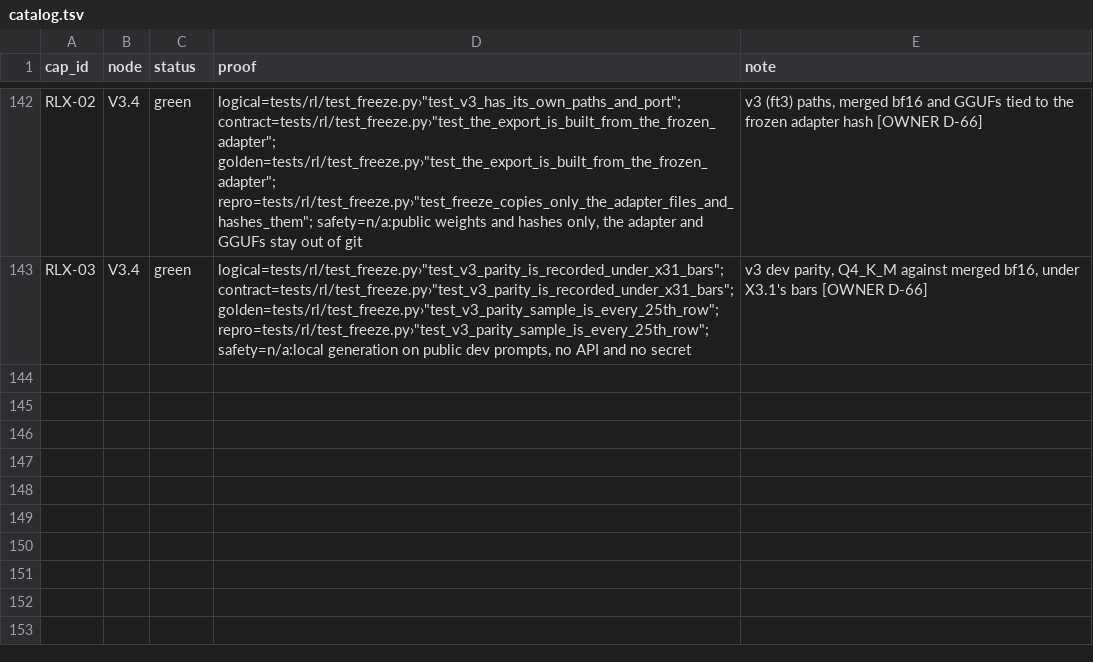
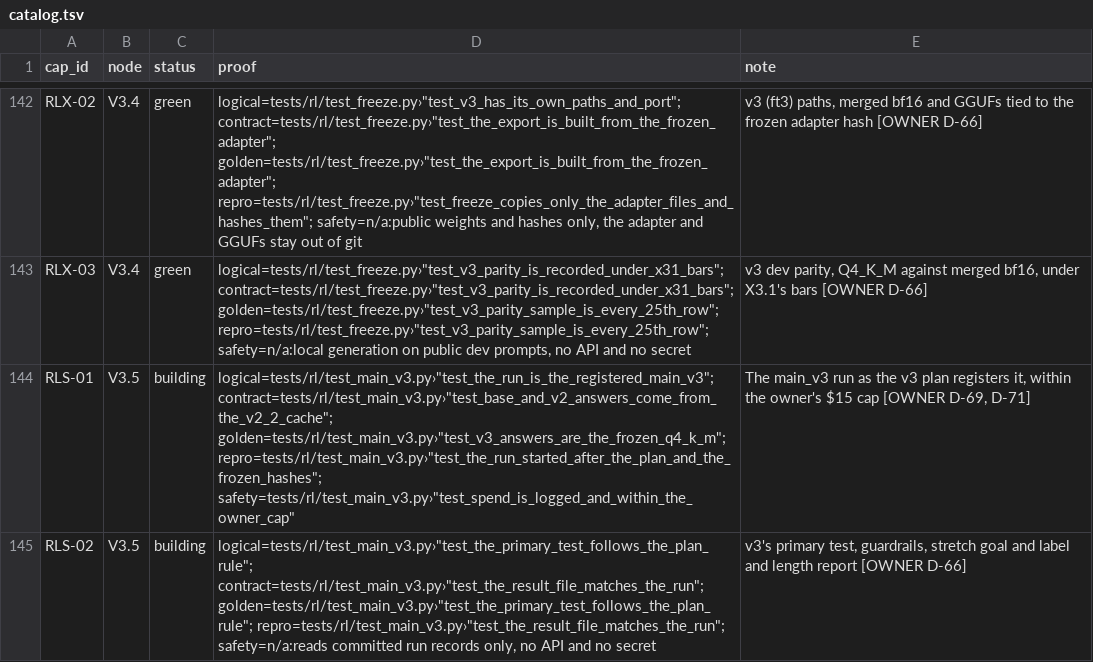
Before and after one commit to biplob819/gemma-grounded-health, a TSV file: docs/graph/catalog.tsv, drawn as a sheet; only a part is shown, gaps mark what is left out; the diff names each change by its address in the sheet, - before the commit and + after, or states it on an @@ line.

```diff
--- a/docs/graph/catalog.tsv
+++ b/docs/graph/catalog.tsv
+row 144: RLS-01 | V3.5 | building | logical=tests/rl/test_main_v3.py›"test_the_run_is_the_registered_main_v3"; contract=tests/rl/test_main_v3.py›"test_base_and_v2_answers_come_from_the_v2_2_cache"; golden=tests/rl/test_main_v3.py›"test_v3_answers_are_the_frozen_q4_k_m"; repro=tests/rl/test_main_v3.py›"test_the_run_started_after_the_plan_and_the_frozen_hashes"; safety=tests/rl/test_main_v3.py›"test_spend_is_logged_and_within_the_owner_cap" | The main_v3 run as the v3 plan registers it, within the owner's $15 cap [OWNER D-69, D-71]
+row 145: RLS-02 | V3.5 | building | logical=tests/rl/test_main_v3.py›"test_the_primary_test_follows_the_plan_rule"; contract=tests/rl/test_main_v3.py›"test_the_result_file_matches_the_run"; golden=tests/rl/test_main_v3.py›"test_the_primary_test_follows_the_plan_rule"; repro=tests/rl/test_main_v3.py›"test_the_result_file_matches_the_run"; safety=n/a:reads committed run records only, no API and no secret | v3's primary test, guardrails, stretch goal and label and length report [OWNER D-66]
```
Also changed, not shown: 11 other files.
